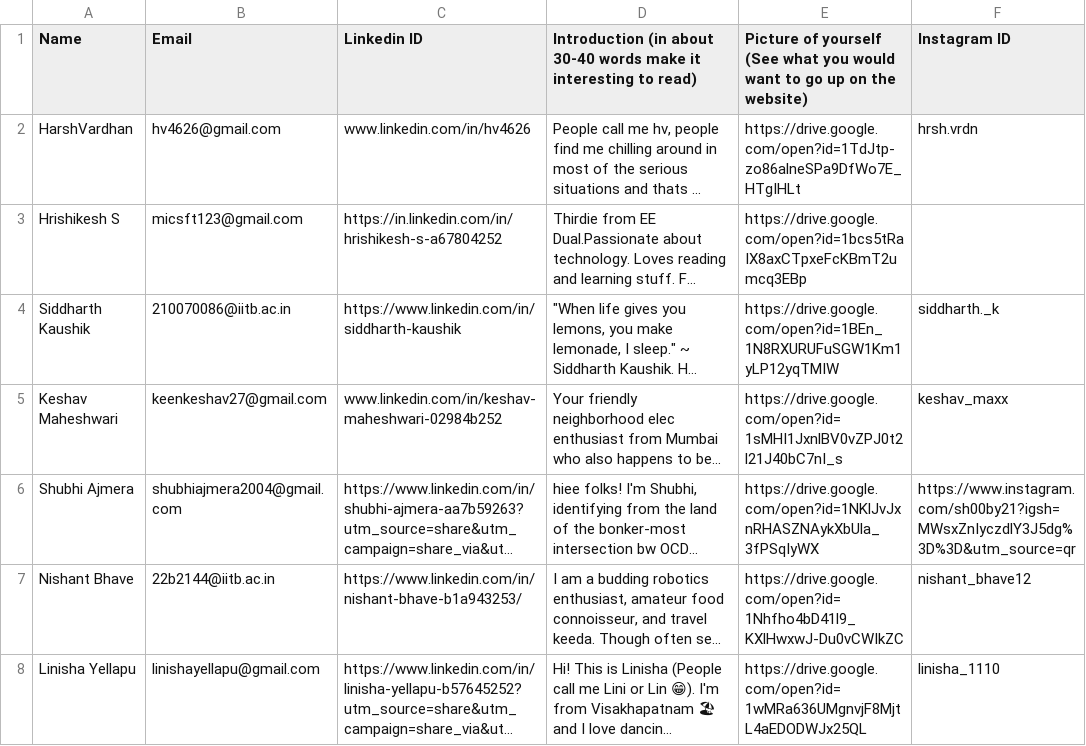
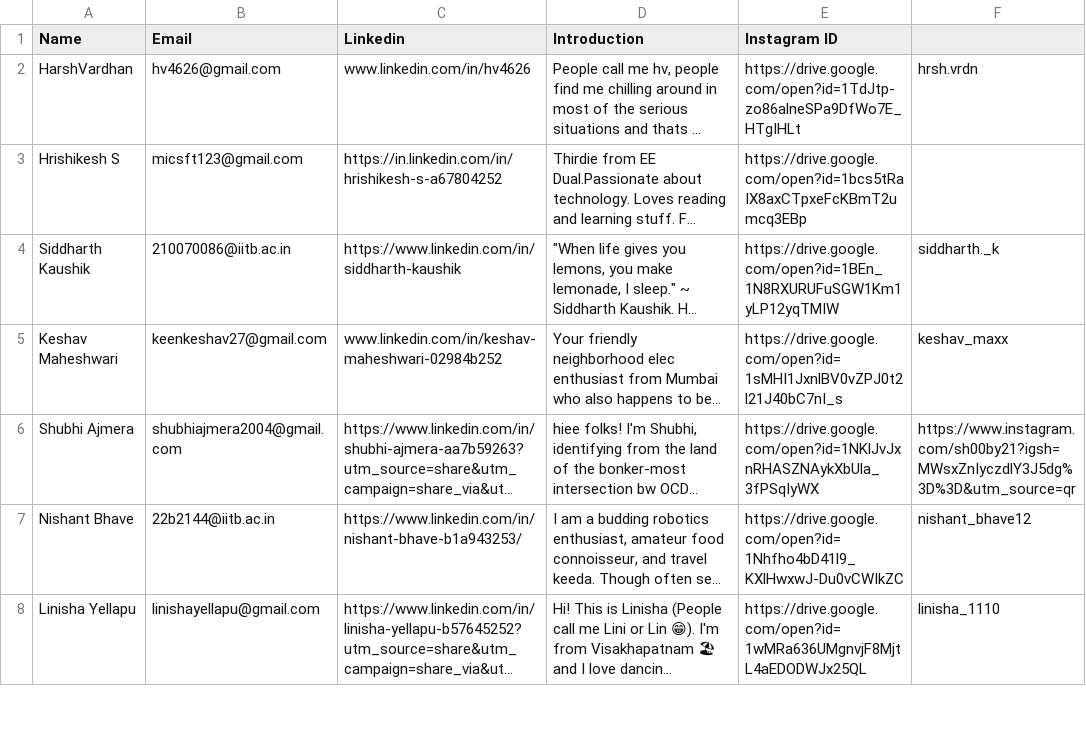
Before and after one commit to ee-damp/ee-damp.github.io, a CSV file: _data/team.csv, drawn as a sheet; only a part is shown; long unchanged cells end in …; the diff names each change by its address in the sheet, - before the commit and + after, or states it on an @@ line.

Commit message:
Update team.csv

```diff
--- a/_data/team.csv
+++ b/_data/team.csv
-C1: Linkedin ID
+C1: Linkedin
-D1: Introduction (in about 30-40 words make it interesting to read)
+D1: Introduction
-E1: Picture of yourself (See what you would want to go up on the website)
+E1: Instagram ID
-F1: Instagram ID
+F1: (empty)
```
